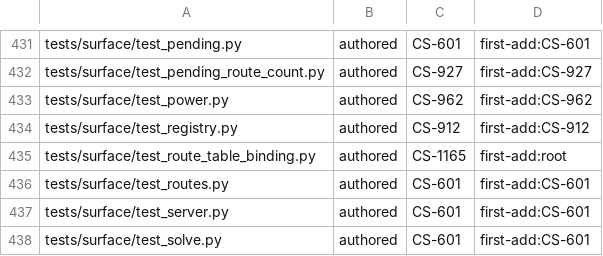
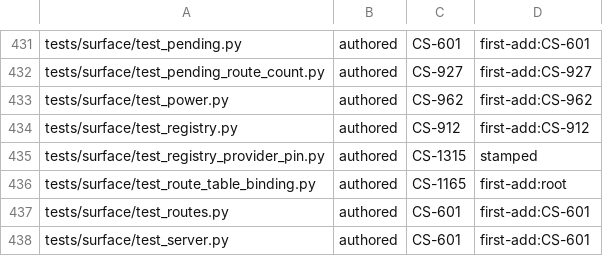
Before and after one commit to Remus3/ClockSpeed, a TSV file: tools/provenance.tsv, drawn as a sheet; only a part is shown, gaps mark what is left out; the shorter side is filled out with more unchanged rows.

Commit message:
CS-1315 - provenance row for the registry pin test
Slice A's commit "CS-1315 - registry provenance: content-hash check
warns on every card" added tests/surface/test_registry_provider_pin.py
with no row in tools/provenance.tsv, and the pre-push suite stopped on
tests/test_provenance_manifest.py::test_every_tracked_path_has_a_manifest_row.
The row is stamped with tools/provenance_stamp.py add (class authored,
item CS-1315, basis stamped), matching its authored test neighbours.
It is the only path added since the last pushed tip.

```diff
--- a/tools/provenance.tsv
+++ b/tools/provenance.tsv
@@ -434,2 +434,3 @@ tests/surface/test_power.py	authored	CS-962	first-add:CS-962
 tests/surface/test_registry.py	authored	CS-912	first-add:CS-912
+tests/surface/test_registry_provider_pin.py	authored	CS-1315	stamped
 tests/surface/test_route_table_binding.py	authored	CS-1165	first-add:root
```
